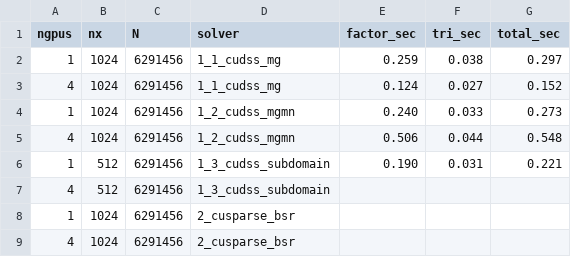
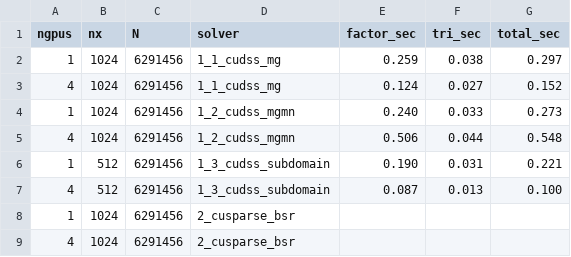
Before and after one commit to smdogroup/gpu_fem, a CSV file: examples/multi_gpu/3_direct_poisson/runtimes.csv, drawn as a sheet.

```diff
--- a/examples/multi_gpu/3_direct_poisson/runtimes.csv
+++ b/examples/multi_gpu/3_direct_poisson/runtimes.csv
@@ -6,3 +6,3 @@ ngpus,nx,N,solver,factor_sec,tri_sec,total_sec
 1,512,6291456,1_3_cudss_subdomain,0.190,0.031,0.221
-4,512,6291456,1_3_cudss_subdomain,
+4,512,6291456,1_3_cudss_subdomain,0.087,0.013,0.100
 1,1024,6291456,2_cusparse_bsr,
```
Also changed, not shown: 5 other files.
